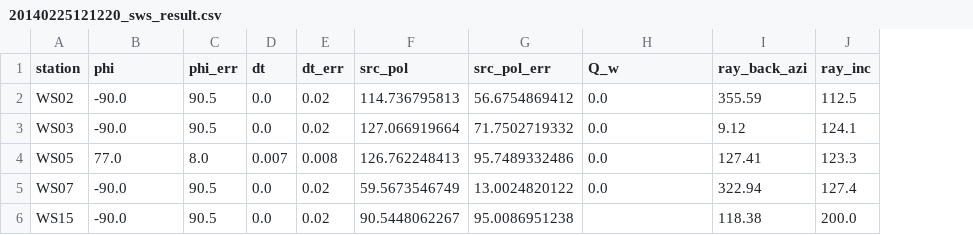
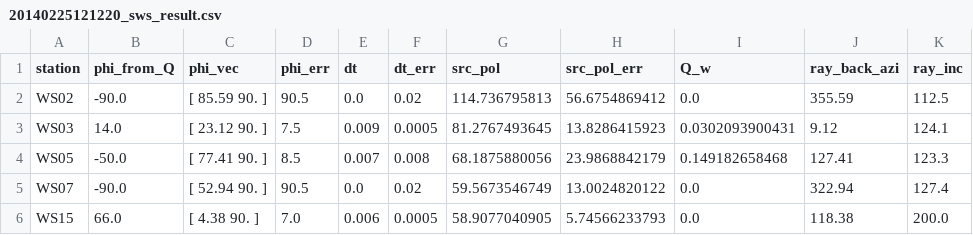
Before and after one commit to TomSHudson/swspy, a CSV file: examples/whillans_icequakes_example/outputs/data/20140225121220_sws_result.csv, drawn as a sheet; addresses are those after the commit; the diff names each change by its address in the sheet, - before the commit and + after, or states it on an @@ line.

```diff
--- a/examples/whillans_icequakes_example/outputs/data/20140225121220_sws_result.csv
+++ b/examples/whillans_icequakes_example/outputs/data/20140225121220_sws_result.csv
+column C (phi_vec), rows 2-6: [ 85.59 90. ] | [ 23.12 90. ] | [ 77.41 90. ] | [ 52.94 90. ] | [ 4.38 90. ]
-B1: phi
+B1: phi_from_Q
-B3 (phi_from_Q): -90.0
+B3 (phi_from_Q): 14.0
-D3 (phi_err): 90.5
+D3 (phi_err): 7.5
-E3 (dt): 0.0
+E3 (dt): 0.009
-F3 (dt_err): 0.02
+F3 (dt_err): 0.0005
-G3 (src_pol): 127.066919664
+G3 (src_pol): 81.2767493645
-H3 (src_pol_err): 71.7502719332
+H3 (src_pol_err): 13.8286415923
-I3 (Q_w): 0.0
+I3 (Q_w): 0.0302093900431
-B4 (phi_from_Q): 77.0
+B4 (phi_from_Q): -50.0
-D4 (phi_err): 8.0
+D4 (phi_err): 8.5
-G4 (src_pol): 126.762248413
+G4 (src_pol): 68.1875880056
-H4 (src_pol_err): 95.7489332486
+H4 (src_pol_err): 23.9868842179
-I4 (Q_w): 0.0
+I4 (Q_w): 0.149182658468
-B6 (phi_from_Q): -90.0
+B6 (phi_from_Q): 66.0
-D6 (phi_err): 90.5
+D6 (phi_err): 7.0
-E6 (dt): 0.0
+E6 (dt): 0.006
-F6 (dt_err): 0.02
+F6 (dt_err): 0.0005
-G6 (src_pol): 90.5448062267
+G6 (src_pol): 58.9077040905
-H6 (src_pol_err): 95.0086951238
+H6 (src_pol_err): 5.74566233793
-I6 (Q_w): (empty)
+I6 (Q_w): 0.0
```
Also changed, not shown: examples/whillans_icequakes_example/outputs/data/20140120173139_sws_result.csv, examples/whillans_icequakes_example/outputs/data/20140120173246_sws_result.csv, 7 other files.
